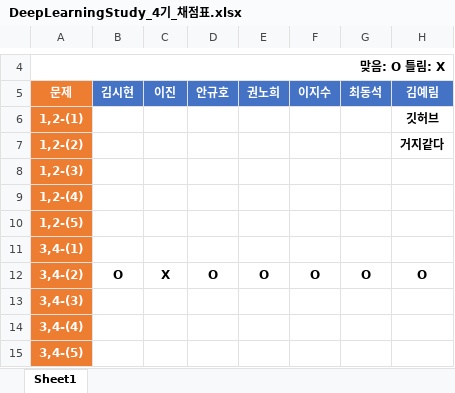
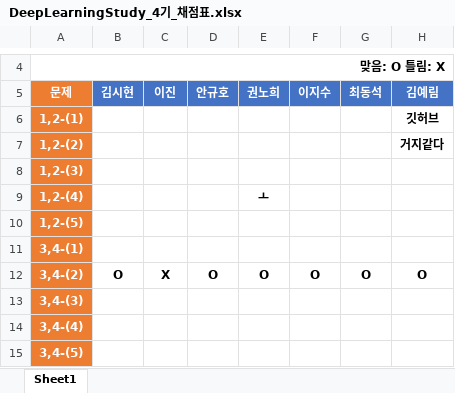
Before and after one commit to rimye/wecandoit, an Excel workbook: DeepLearningStudy_4기_채점표.xlsx, sheet Sheet1, drawn as a sheet; only a part is shown, gaps mark what is left out; values as stored, in another font and other column widths than the file's, no borders; the diff names each change by its address in the sheet, - before the commit and + after, or states it on an @@ line.

Commit message:
hhhhhh

```diff
--- a/DeepLearningStudy_4기_채점표.xlsx (sheet Sheet1)
+++ b/DeepLearningStudy_4기_채점표.xlsx (sheet Sheet1)
-E9 (권노희): (empty)
+E9 (권노희): ㅗ
```
